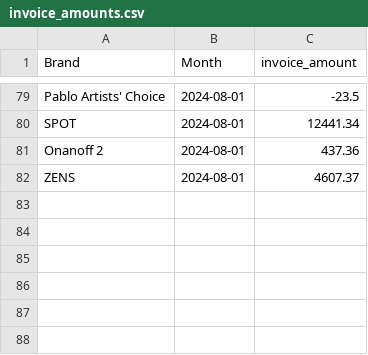
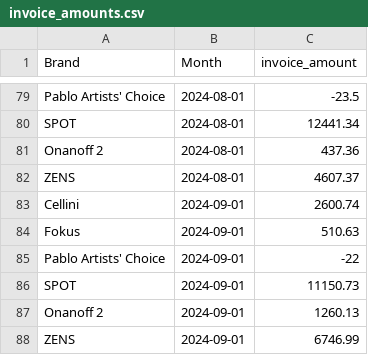
Before and after one commit to aaronbunda1/brandhut_data, a CSV file: bh_dbt/seeds/invoice_amounts.csv, drawn as a sheet; only a part is shown, gaps mark what is left out.

Commit message:
Update invoice_amounts.csv

```diff
--- a/bh_dbt/seeds/invoice_amounts.csv
+++ b/bh_dbt/seeds/invoice_amounts.csv
@@ -82 +82,7 @@ Onanoff 2,2024-08-01,437.36
 ZENS,2024-08-01,4607.37
+Cellini,2024-09-01,2600.74
+Fokus,2024-09-01,510.63
+Pablo Artists' Choice,2024-09-01,-22
+SPOT,2024-09-01,11150.73
+Onanoff 2,2024-09-01,1260.13
+ZENS,2024-09-01,6746.99
```
